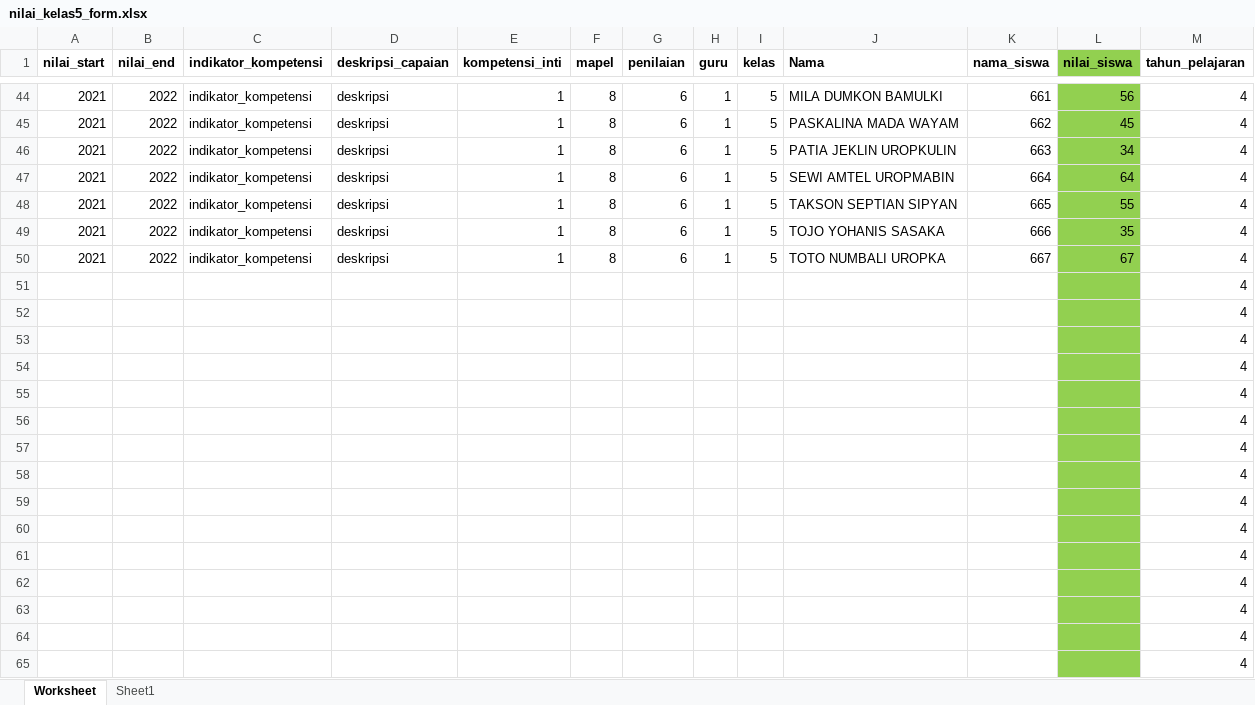
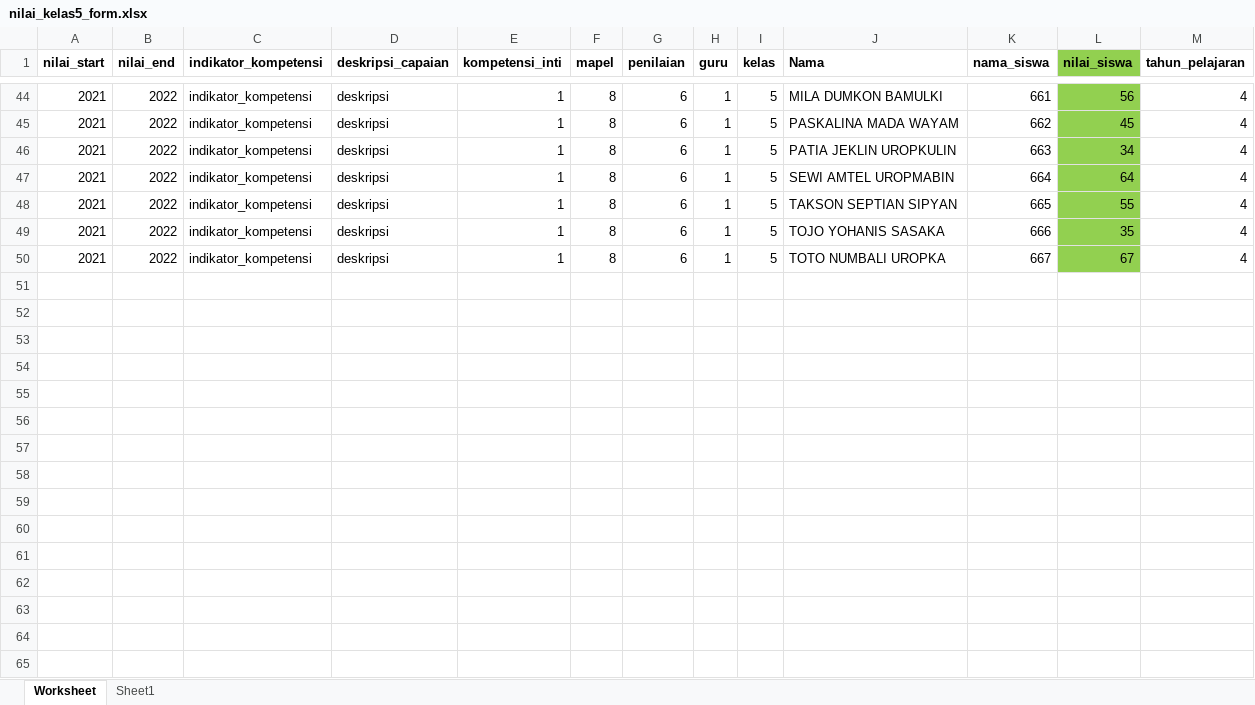
Before and after one commit to yonesmontja/pbpm, an Excel workbook: public/file_nilai/nilai_kelas5_form.xlsx, sheet Worksheet, drawn as a sheet; only a part is shown, gaps mark what is left out; values as stored, in another font and other column widths than the file's, no borders; the diff names each change by its address in the sheet, - before the commit and + after, or states it on an @@ line.

```diff
--- a/public/file_nilai/nilai_kelas5_form.xlsx (sheet Worksheet)
+++ b/public/file_nilai/nilai_kelas5_form.xlsx (sheet Worksheet)
-row 51:  |  |  |  |  |  |  |  |  |  |  |  | 4
-row 52:  |  |  |  |  |  |  |  |  |  |  |  | 4
-row 53:  |  |  |  |  |  |  |  |  |  |  |  | 4
-row 54:  |  |  |  |  |  |  |  |  |  |  |  | 4
-row 55:  |  |  |  |  |  |  |  |  |  |  |  | 4
-row 56:  |  |  |  |  |  |  |  |  |  |  |  | 4
-row 57:  |  |  |  |  |  |  |  |  |  |  |  | 4
-row 58:  |  |  |  |  |  |  |  |  |  |  |  | 4
-row 59:  |  |  |  |  |  |  |  |  |  |  |  | 4
-row 60:  |  |  |  |  |  |  |  |  |  |  |  | 4
-row 61:  |  |  |  |  |  |  |  |  |  |  |  | 4
-row 62:  |  |  |  |  |  |  |  |  |  |  |  | 4
-row 63:  |  |  |  |  |  |  |  |  |  |  |  | 4
-row 64:  |  |  |  |  |  |  |  |  |  |  |  | 4
-row 65:  |  |  |  |  |  |  |  |  |  |  |  | 4
```
Also changed, not shown: public/file_nilai/nilai_kelas2_form.xlsx, public/file_nilai/nilai_kelas6_form.xlsx, 22 other files.
